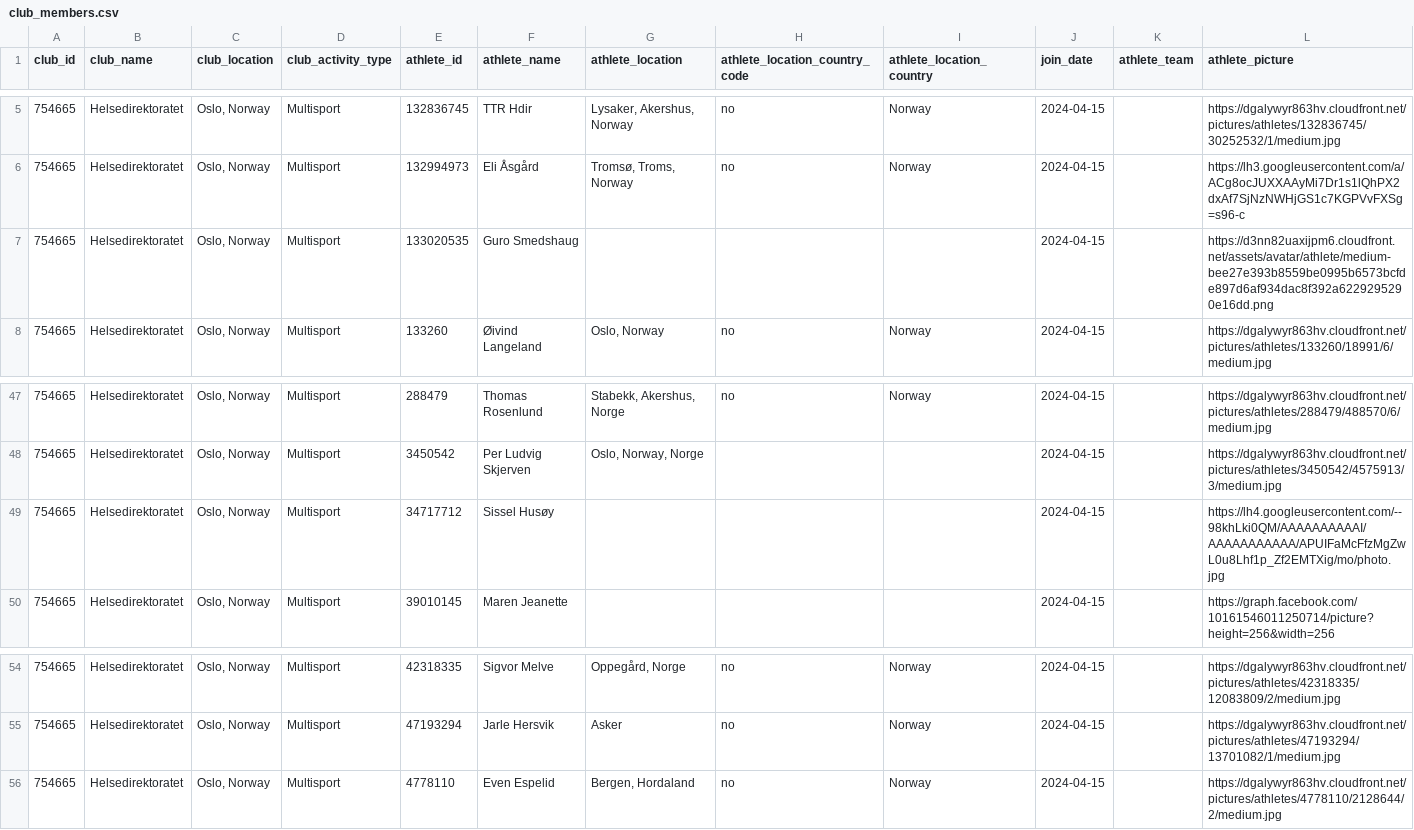
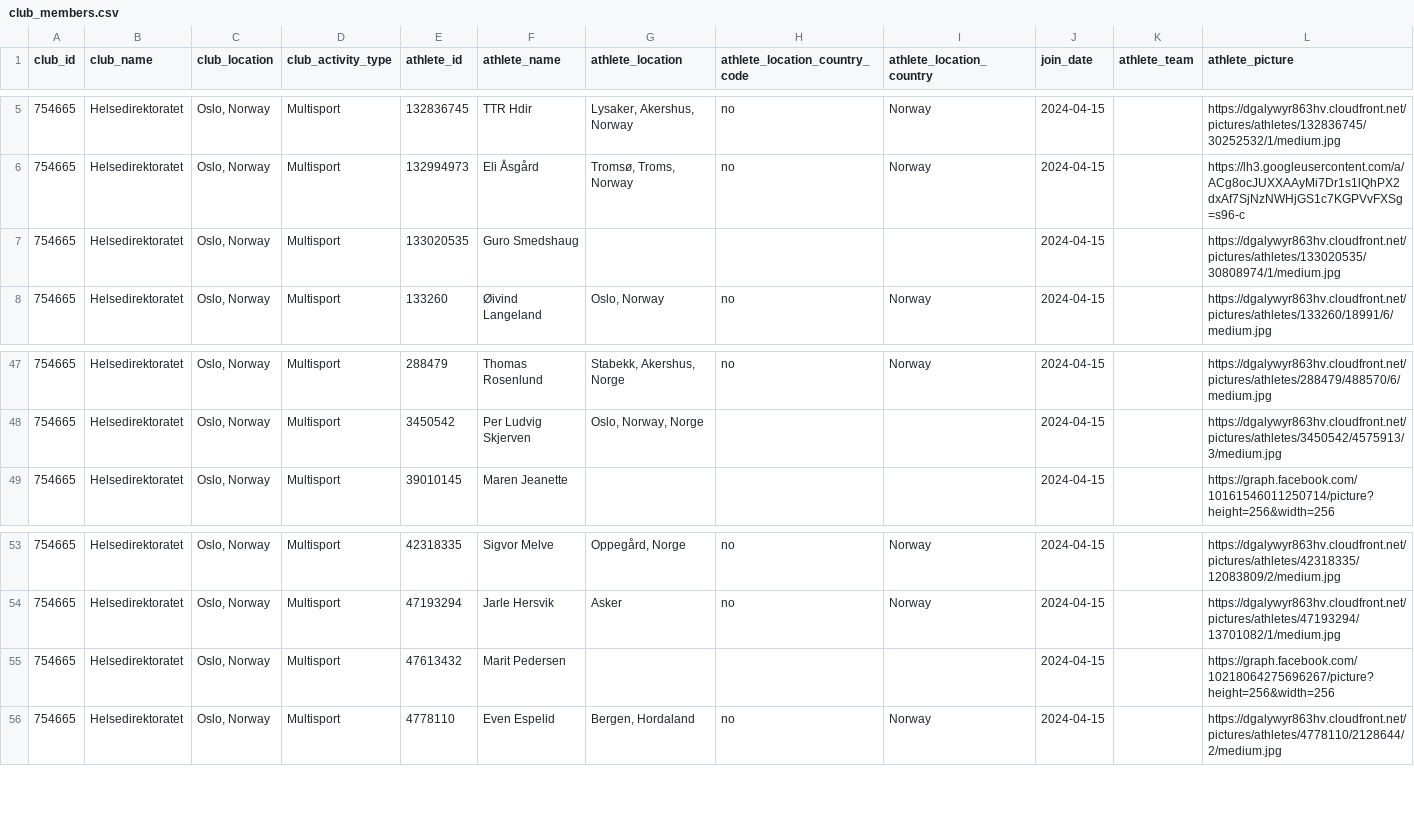
Before and after one commit to hdir/strava-club, a CSV file: data/skrap/club_members.csv, drawn as a sheet; only a part is shown, gaps mark what is left out.

```diff
--- a/data/skrap/club_members.csv
+++ b/data/skrap/club_members.csv
@@ -6,3 +6,3 @@ club_id,club_name,club_location,club_activity_type,athlete_id,athlete_name,athle
 754665,Helsedirektoratet,"Oslo, Norway",Multisport,132994973,Eli Åsgård,"Tromsø, Troms, Norway",no,Norway,2024-04-15,,https://lh3.googleusercontent.com/a/ACg8ocJUXXAAyMi7Dr1s1lQhPX2dxAf7SjNzNWHjGS1c7KGPVvFXSg=s96-c
-754665,Helsedirektoratet,"Oslo, Norway",Multisport,133020535,Guro Smedshaug,,,,2024-04-15,,https://d3nn82uaxijpm6.cloudfront.net/assets/avatar/athlete/medium-bee27e393b8559be0995b6573bcfde897d6af934dac8f392a6229295290e16dd.png
+754665,Helsedirektoratet,"Oslo, Norway",Multisport,133020535,Guro Smedshaug,,,,2024-04-15,,https://dgalywyr863hv.cloudfront.net/pictures/athletes/133020535/30808974/1/medium.jpg
 754665,Helsedirektoratet,"Oslo, Norway",Multisport,133260,Øivind Langeland,"Oslo, Norway",no,Norway,2024-04-15,,https://dgalywyr863hv.cloudfront.net/pictures/athletes/133260/18991/6/medium.jpg
@@ -48,3 +48,2 @@ club_id,club_name,club_location,club_activity_type,athlete_id,athlete_name,athle
 754665,Helsedirektoratet,"Oslo, Norway",Multisport,3450542,Per Ludvig Skjerven,"Oslo, Norway, Norge",,,2024-04-15,,https://dgalywyr863hv.cloudfront.net/pictures/athletes/3450542/4575913/3/medium.jpg
-754665,Helsedirektoratet,"Oslo, Norway",Multisport,34717712,Sissel Husøy,,,,2024-04-15,,https://lh4.googleusercontent.com/--98khLki0QM/AAAAAAAAAAI/AAAAAAAAAAA/APUIFaMcFfzMgZwL0u8Lhf1p_Zf2EMTXig/mo/photo.jpg
 754665,Helsedirektoratet,"Oslo, Norway",Multisport,39010145,Maren Jeanette,,,,2024-04-15,,https://graph.facebook.com/10161546011250714/picture?height=256&width=256
@@ -55,2 +54,3 @@ club_id,club_name,club_location,club_activity_type,athlete_id,athlete_name,athle
 754665,Helsedirektoratet,"Oslo, Norway",Multisport,47193294,Jarle Hersvik,Asker,no,Norway,2024-04-15,,https://dgalywyr863hv.cloudfront.net/pictures/athletes/47193294/13701082/1/medium.jpg
+754665,Helsedirektoratet,"Oslo, Norway",Multisport,47613432,Marit Pedersen,,,,2024-04-15,,https://graph.facebook.com/10218064275696267/picture?height=256&width=256
 754665,Helsedirektoratet,"Oslo, Norway",Multisport,4778110,Even Espelid,"Bergen, Hordaland",no,Norway,2024-04-15,,https://dgalywyr863hv.cloudfront.net/pictures/athletes/4778110/2128644/2/medium.jpg
```
Also changed, not shown: 2 other files.
